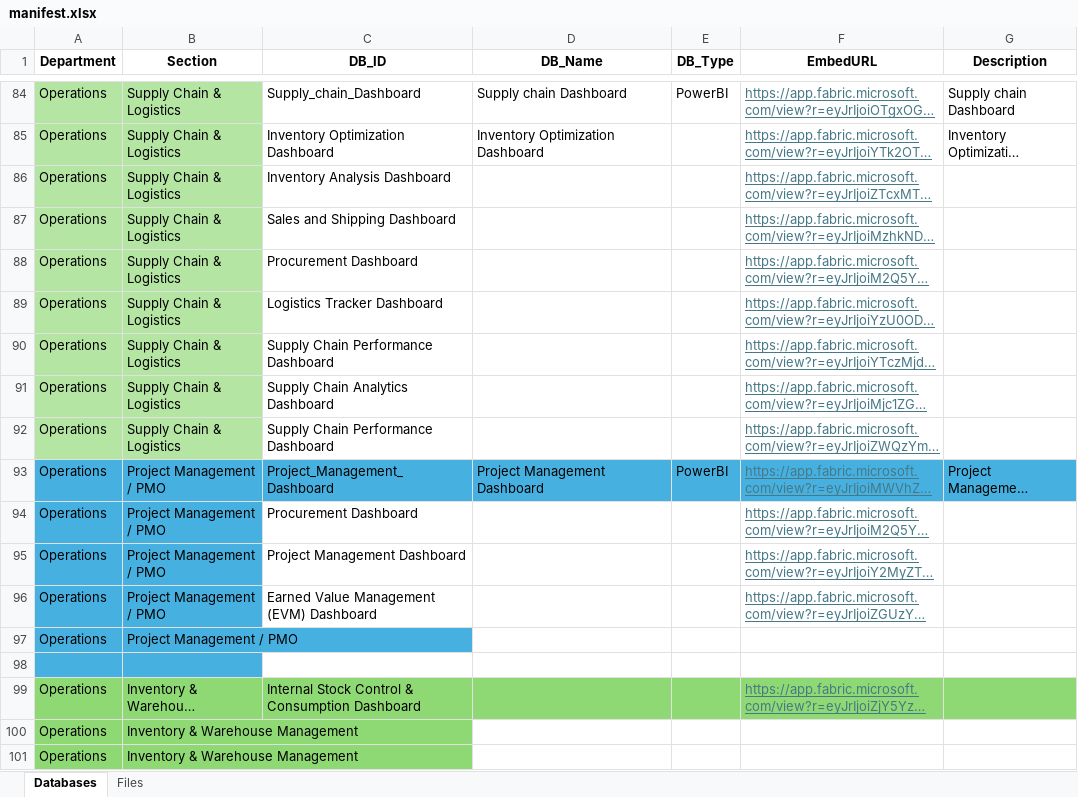
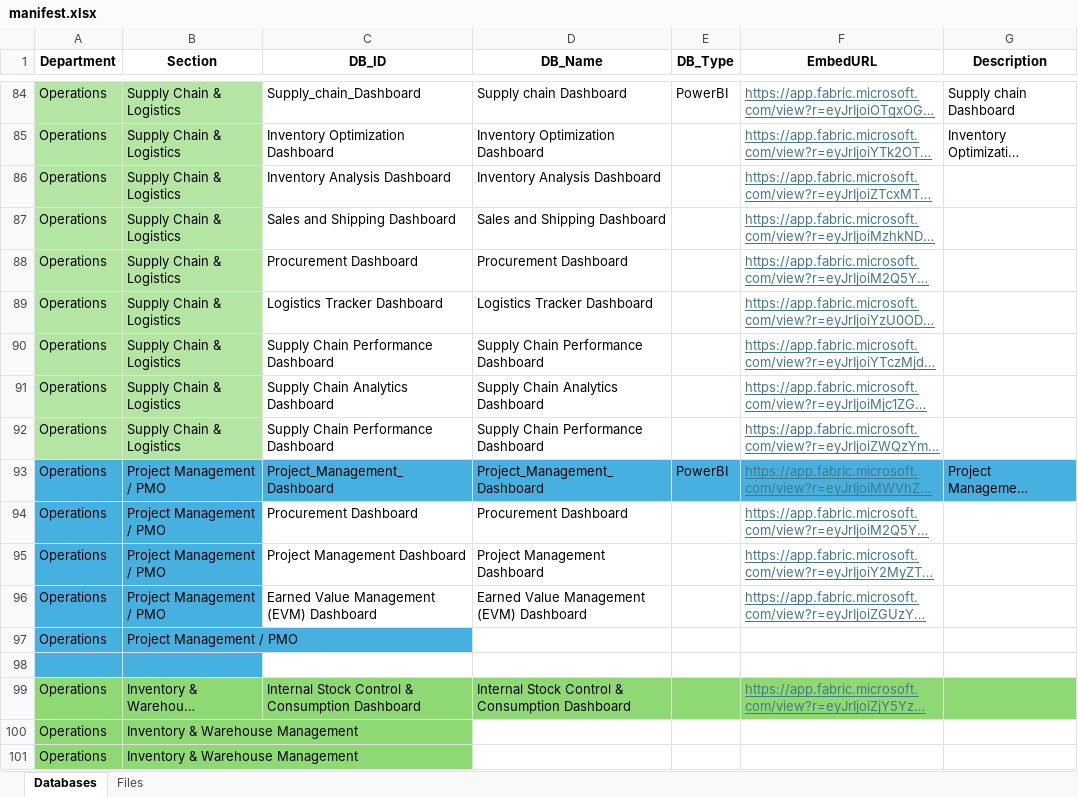
Before and after one commit to SachithShilshan/xceed, an Excel workbook: xceed-digital/manifest.xlsx, sheet Databases, drawn as a sheet; only a part is shown, gaps mark what is left out; long unchanged cells end in …; values as stored, in another font and other column widths than the file's, no borders; the diff covers the shown part only; the diff names each change by its address in the sheet, - before the commit and + after, or states it on an @@ line.

```diff
--- a/xceed-digital/manifest.xlsx (sheet Databases)
+++ b/xceed-digital/manifest.xlsx (sheet Databases)
-D86 (DB_Name): (empty)
+D86 (DB_Name): Inventory Analysis Dashboard
-D87 (DB_Name): (empty)
+D87 (DB_Name): Sales and Shipping Dashboard
-D88 (DB_Name): (empty)
+D88 (DB_Name): Procurement Dashboard
-D89 (DB_Name): (empty)
+D89 (DB_Name): Logistics Tracker Dashboard
-D90 (DB_Name): (empty)
+D90 (DB_Name): Supply Chain Performance Dashboard
-D91 (DB_Name): (empty)
+D91 (DB_Name): Supply Chain Analytics Dashboard
-D92 (DB_Name): (empty)
+D92 (DB_Name): Supply Chain Performance Dashboard
-D93 (DB_Name): Project Management Dashboard
+D93 (DB_Name): Project_Management_Dashboard
-D94 (DB_Name): (empty)
+D94 (DB_Name): Procurement Dashboard
-D95 (DB_Name): (empty)
+D95 (DB_Name): Project Management Dashboard
-D96 (DB_Name): (empty)
+D96 (DB_Name): Earned Value Management (EVM) Dashboard
-D99 (DB_Name): (empty)
+D99 (DB_Name): Internal Stock Control & Consumption Dashboard
```
Also changed, not shown: 54 edited cells and cell formats elsewhere in this sheet, 12 other files.
